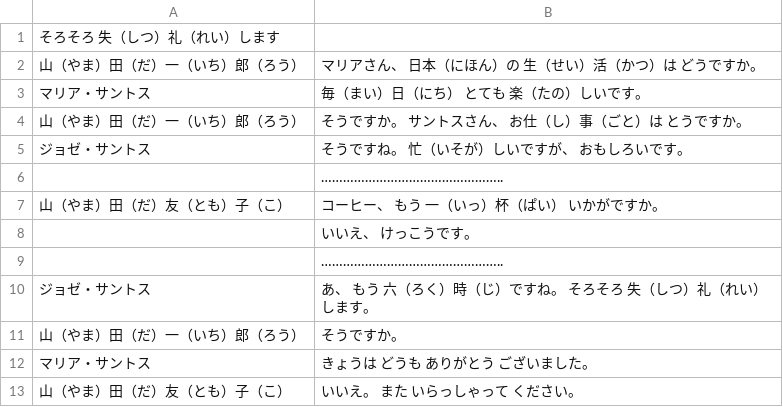
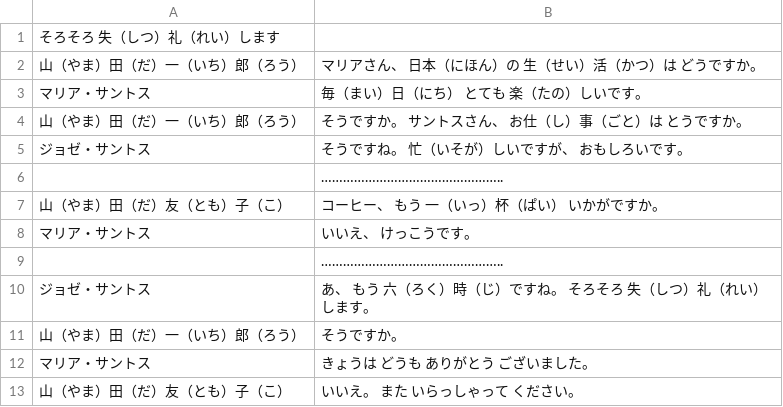
Before and after one commit to lesterdev/learning, a CSV file: course/L8_conversation.csv, drawn as a sheet.

Commit message:
修改L8會話

```diff
--- a/course/L8_conversation.csv
+++ b/course/L8_conversation.csv
@@ -7,3 +7,3 @@
 山（やま）田（だ）友（とも）子（こ）,コーヒー、　もう　一（いっ）杯（ぱい）　いかがですか。
-,いいえ、　けっこうです。
+マリア・サントス,いいえ、　けっこうです。
 ,…………………………………………..
```
